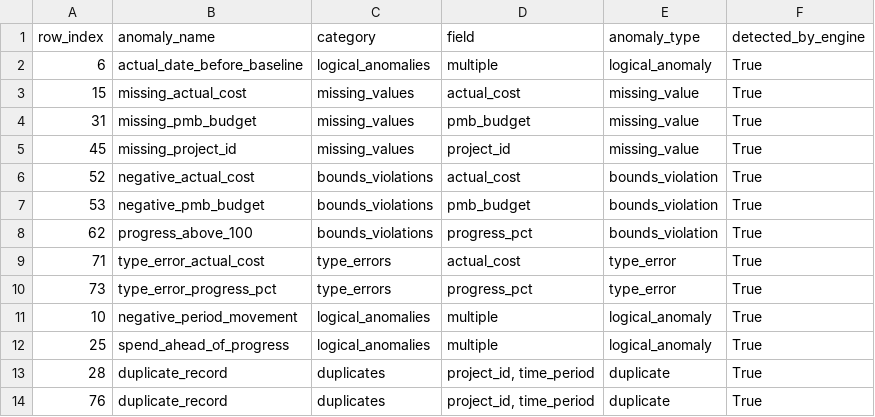
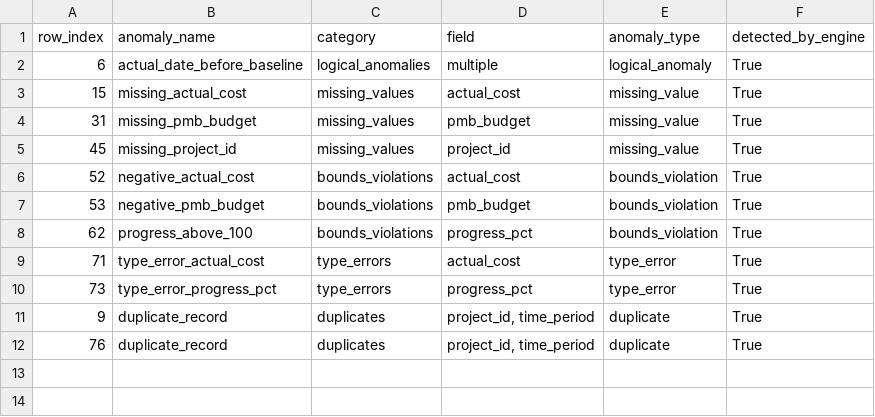
Before and after one commit to 2026disertation-dot/Data-Quality-Dashboard-, a CSV file: data/kaggle_anomaly_ground_truth.csv, drawn as a sheet.

```diff
--- a/data/kaggle_anomaly_ground_truth.csv
+++ b/data/kaggle_anomaly_ground_truth.csv
@@ -10,5 +10,3 @@ row_index,anomaly_name,category,field,anomaly_type,detected_by_engine
 73,type_error_progress_pct,type_errors,progress_pct,type_error,True
-10,negative_period_movement,logical_anomalies,multiple,logical_anomaly,True
-25,spend_ahead_of_progress,logical_anomalies,multiple,logical_anomaly,True
-28,duplicate_record,duplicates,"project_id, time_period",duplicate,True
+9,duplicate_record,duplicates,"project_id, time_period",duplicate,True
 76,duplicate_record,duplicates,"project_id, time_period",duplicate,True
```
Also changed, not shown: data/kaggle_anomaly_test_set.csv, 40 other files.
